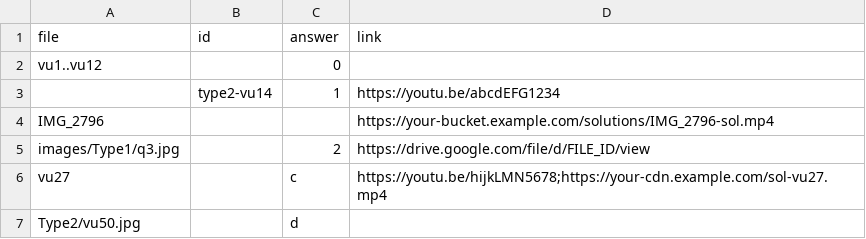
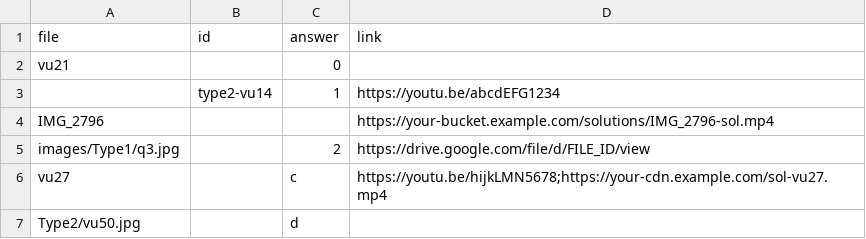
Before and after one commit to vikssarate/Percentage1, a CSV file: data/answers.csv, drawn as a sheet.

Commit message:
Update answers.csv

```diff
--- a/data/answers.csv
+++ b/data/answers.csv
@@ -1,3 +1,3 @@
 file,id,answer,link
-vu1..vu12,,0,
+vu21,,0,
 ,type2-vu14,1,https://youtu.be/abcdEFG1234
```
